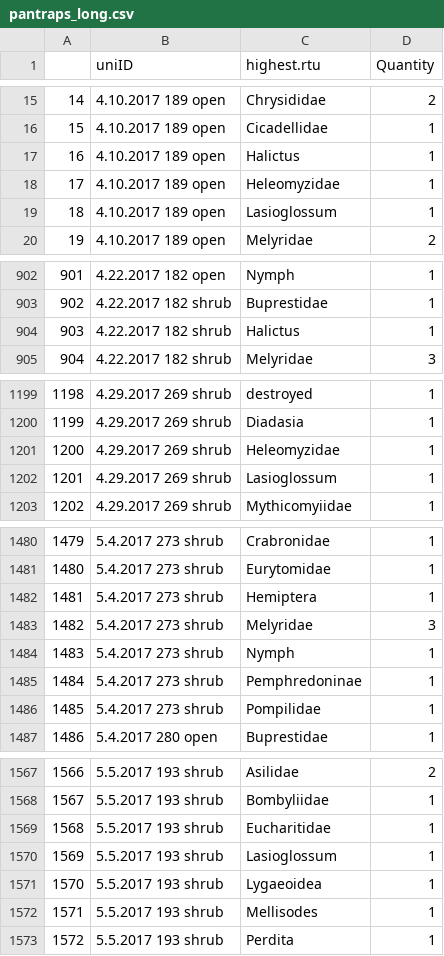
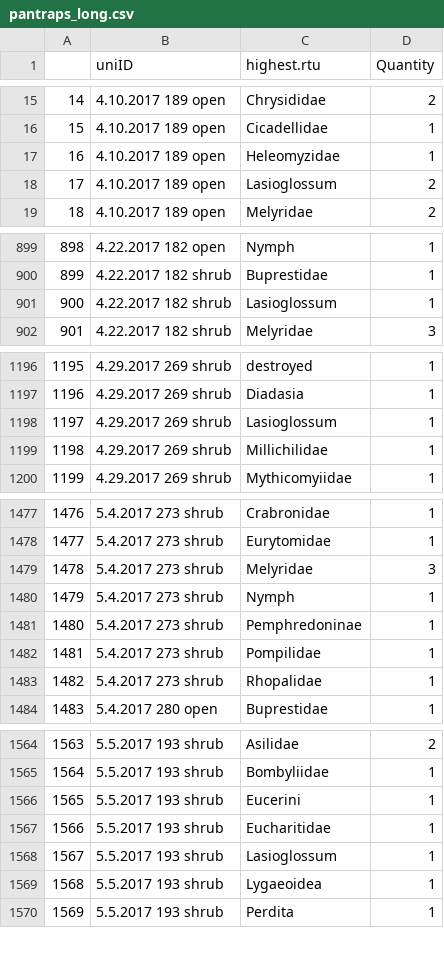
Before and after one commit to jennabraun/larrea.facilitation, a CSV file: pantraps_long.csv, drawn as a sheet; only a part is shown, gaps mark what is left out; removed rows and columns are numbered as before the commit, all else as after; the diff covers the shown part only; the diff names each change by its address in the sheet, - before the commit and + after, or states it on an @@ line.

```diff
--- a/pantraps_long.csv
+++ b/pantraps_long.csv
-row 17: 16 | 4.10.2017 189 open | Halictus | 1
@@ column A renumbered from row 17 down @@
-D18 (Quantity): 1
+D18 (Quantity): 2
-C901 (highest.rtu): Halictus
+C901 (highest.rtu): Lasioglossum
-row 1201: 1200 | 4.29.2017 269 shrub | Heleomyzidae | 1
+row 1199: 1198 | 4.29.2017 269 shrub | Millichilidae | 1
-row 1482: 1481 | 5.4.2017 273 shrub | Hemiptera | 1
+row 1483: 1482 | 5.4.2017 273 shrub | Rhopalidae | 1
+row 1566: 1565 | 5.5.2017 193 shrub | Eucerini | 1
-row 1572: 1571 | 5.5.2017 193 shrub | Mellisodes | 1
```
Also changed, not shown: 2 removed rows and 6 edited cells elsewhere in this file, Clean Data/metadata_yesbeetle.csv, Clean Data/wide_nobeetle.csv, 4 other files.
